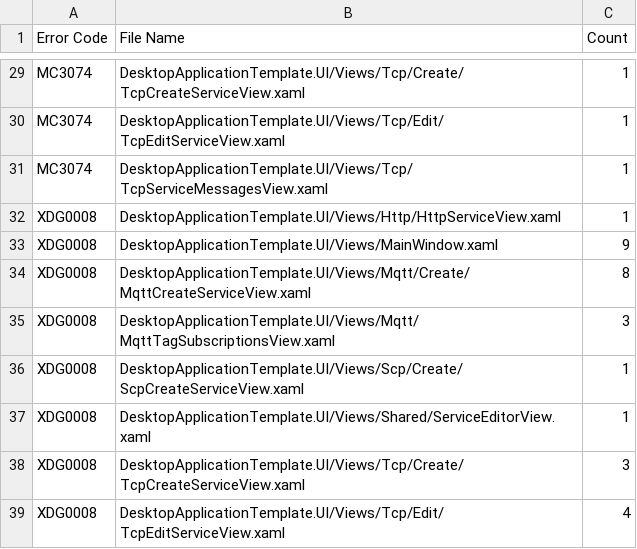
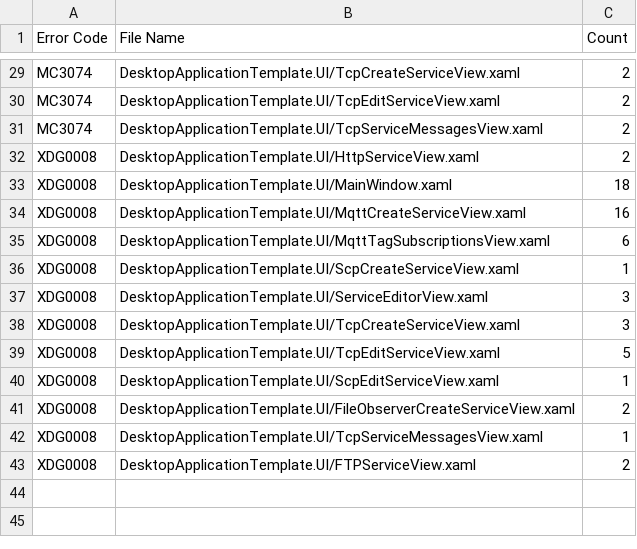
Before and after one commit to Armstrm6/DesktopApplicationTemplate, a CSV file: Error Log/Build Errors.csv, drawn as a sheet; only a part is shown, gaps mark what is left out; removed rows and columns are numbered as before the commit, all else as after; the diff covers the shown part only; the diff names each change by its address in the sheet, - before the commit and + after, or states it on an @@ line.

Commit message:
Fix XAML namespace references and update error logs

```diff
--- a/Error Log/Build Errors.csv
+++ b/Error Log/Build Errors.csv
-B29 (File Name): DesktopApplicationTemplate.UI/Views/Tcp/Create/TcpCreateServiceView.xaml
+B29 (File Name): DesktopApplicationTemplate.UI/TcpCreateServiceView.xaml
-C29:C31 (Count): 1
+C29:C31 (Count): 2
-B30 (File Name): DesktopApplicationTemplate.UI/Views/Tcp/Edit/TcpEditServiceView.xaml
+B30 (File Name): DesktopApplicationTemplate.UI/TcpEditServiceView.xaml
-B31 (File Name): DesktopApplicationTemplate.UI/Views/Tcp/TcpServiceMessagesView.xaml
+B31 (File Name): DesktopApplicationTemplate.UI/TcpServiceMessagesView.xaml
+row 32: XDG0008 | DesktopApplicationTemplate.UI/HttpServiceView.xaml | 2
+row 33: XDG0008 | DesktopApplicationTemplate.UI/MainWindow.xaml | 18
+row 34: XDG0008 | DesktopApplicationTemplate.UI/MqttCreateServiceView.xaml | 16
+row 35: XDG0008 | DesktopApplicationTemplate.UI/MqttTagSubscriptionsView.xaml | 6
-B36 (File Name): DesktopApplicationTemplate.UI/Views/Http/HttpServiceView.xaml
+B36 (File Name): DesktopApplicationTemplate.UI/ScpCreateServiceView.xaml
-B37 (File Name): DesktopApplicationTemplate.UI/Views/MainWindow.xaml
+B37 (File Name): DesktopApplicationTemplate.UI/ServiceEditorView.xaml
-C37 (Count): 9
+C37 (Count): 3
-row 34: XDG0008 | DesktopApplicationTemplate.UI/Views/Mqtt/Create/MqttCreateServiceView.xaml | 8
-B38 (File Name): DesktopApplicationTemplate.UI/Views/Mqtt/MqttTagSubscriptionsView.xaml
+B38 (File Name): DesktopApplicationTemplate.UI/TcpCreateServiceView.xaml
+row 39: XDG0008 | DesktopApplicationTemplate.UI/TcpEditServiceView.xaml | 5
-B40 (File Name): DesktopApplicationTemplate.UI/Views/Scp/Create/ScpCreateServiceView.xaml
+B40 (File Name): DesktopApplicationTemplate.UI/ScpEditServiceView.xaml
+row 41: XDG0008 | DesktopApplicationTemplate.UI/FileObserverCreateServiceView.xaml | 2
-B42 (File Name): DesktopApplicationTemplate.UI/Views/Shared/ServiceEditorView.xaml
+B42 (File Name): DesktopApplicationTemplate.UI/TcpServiceMessagesView.xaml
-row 38: XDG0008 | DesktopApplicationTemplate.UI/Views/Tcp/Create/TcpCreateServiceView.xaml | 3
-B43 (File Name): DesktopApplicationTemplate.UI/Views/Tcp/Edit/TcpEditServiceView.xaml
+B43 (File Name): DesktopApplicationTemplate.UI/FTPServiceView.xaml
-C43 (Count): 4
+C43 (Count): 2
```
Also changed, not shown: 54 edited cells elsewhere in this file, Error Log/Detailed Errors.csv, 31 other files.
